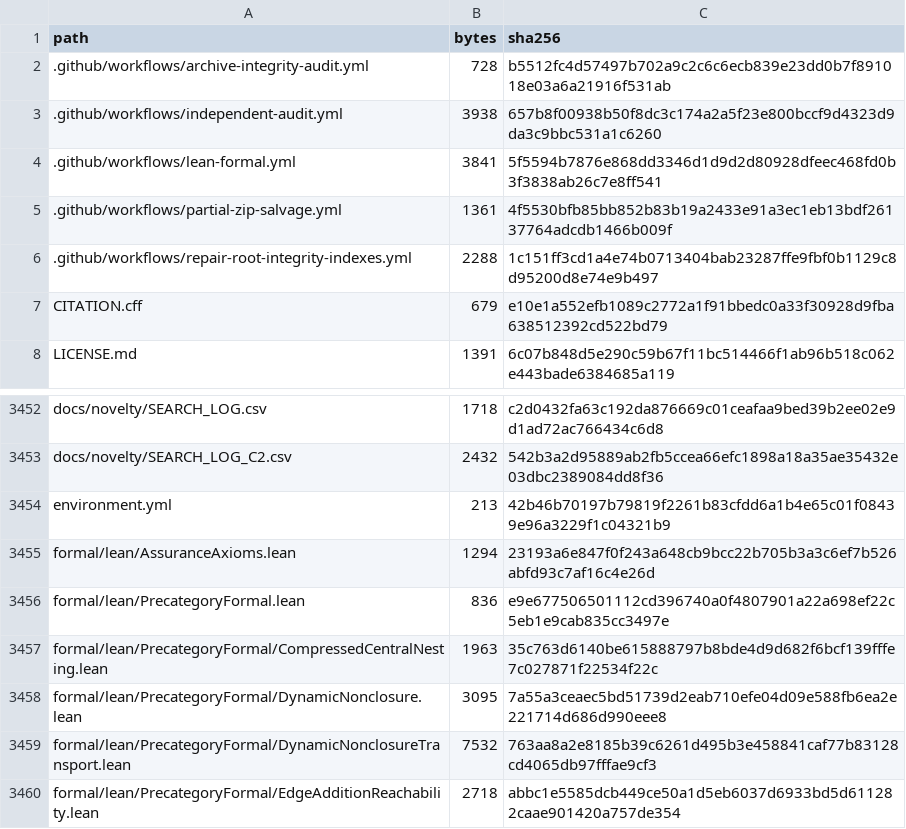
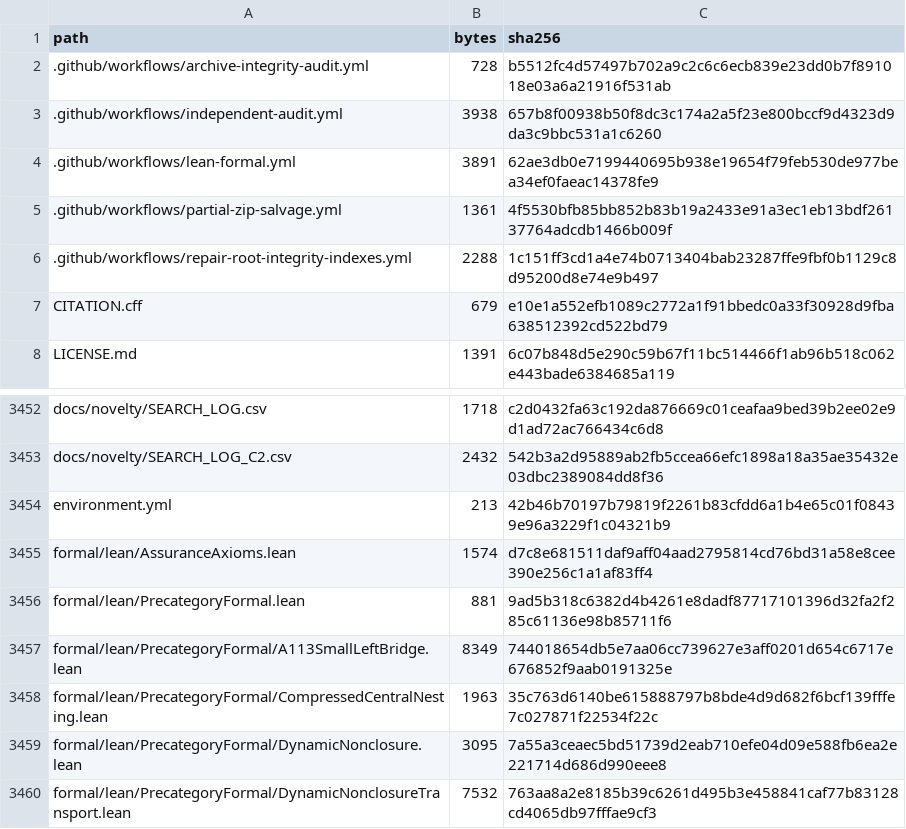
Before and after one commit to DevHabito/precategorical-modal-field-framework, a CSV file: MANIFEST.csv, drawn as a sheet; only a part is shown, gaps mark what is left out; the shorter side is filled out with more unchanged rows.

```diff
--- a/MANIFEST.csv
+++ b/MANIFEST.csv
@@ -3,3 +3,3 @@ path,bytes,sha256
 .github/workflows/independent-audit.yml,3938,657b8f00938b50f8dc3c174a2a5f23e800bccf9d4323d9da3c9bbc531a1c6260
-.github/workflows/lean-formal.yml,3841,5f5594b7876e868dd3346d1d9d2d80928dfeec468fd0b3f3838ab26c7e8ff541
+.github/workflows/lean-formal.yml,3891,62ae3db0e7199440695b938e19654f79feb530de977bea34ef0faeac14378fe9
 .github/workflows/partial-zip-salvage.yml,1361,4f5530bfb85bb852b83b19a2433e91a3ec1eb13bdf26137764adcdb1466b009f
@@ -3454,4 +3454,5 @@ docs/novelty/SEARCH_LOG_C2.csv,2432,542b3a2d95889ab2fb5ccea66efc1898a18a35ae3543
 environment.yml,213,42b46b70197b79819f2261b83cfdd6a1b4e65c01f08439e96a3229f1c04321b9
-formal/lean/AssuranceAxioms.lean,1294,23193a6e847f0f243a648cb9bcc22b705b3a3c6ef7b526abfd93c7af16c4e26d
-formal/lean/PrecategoryFormal.lean,836,e9e677506501112cd396740a0f4807901a22a698ef22c5eb1e9cab835cc3497e
+formal/lean/AssuranceAxioms.lean,1574,d7c8e681511daf9aff04aad2795814cd76bd31a58e8cee390e256c1a1af83ff4
+formal/lean/PrecategoryFormal.lean,881,9ad5b318c6382d4b4261e8dadf87717101396d32fa2f285c61136e98b85711f6
+formal/lean/PrecategoryFormal/A113SmallLeftBridge.lean,8349,744018654db5e7aa06cc739627e3aff0201d654c6717e676852f9aab0191325e
 formal/lean/PrecategoryFormal/CompressedCentralNesting.lean,1963,35c763d6140be615888797b8bde4d9d682f6bcf139fffe7c027871f22534f22c
```
Also changed, not shown: 1 other file.
